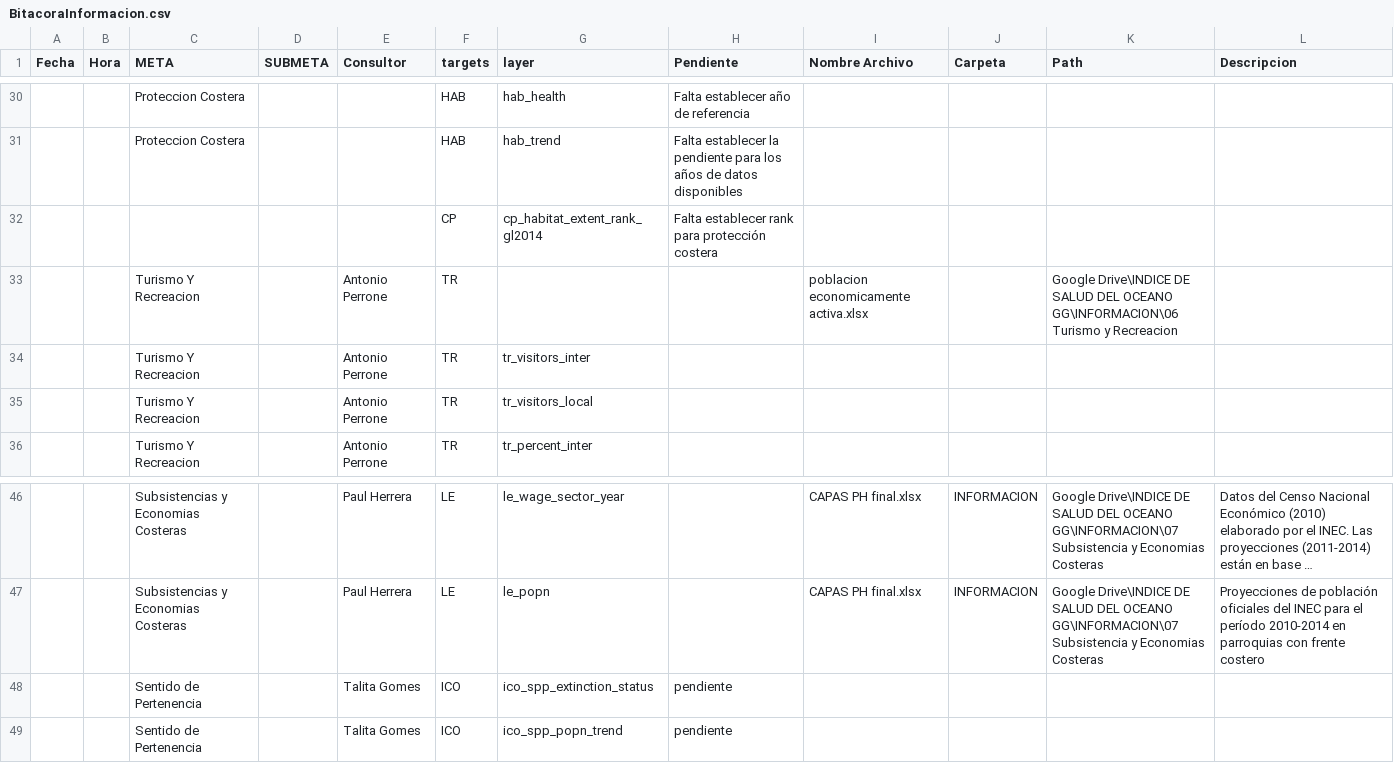
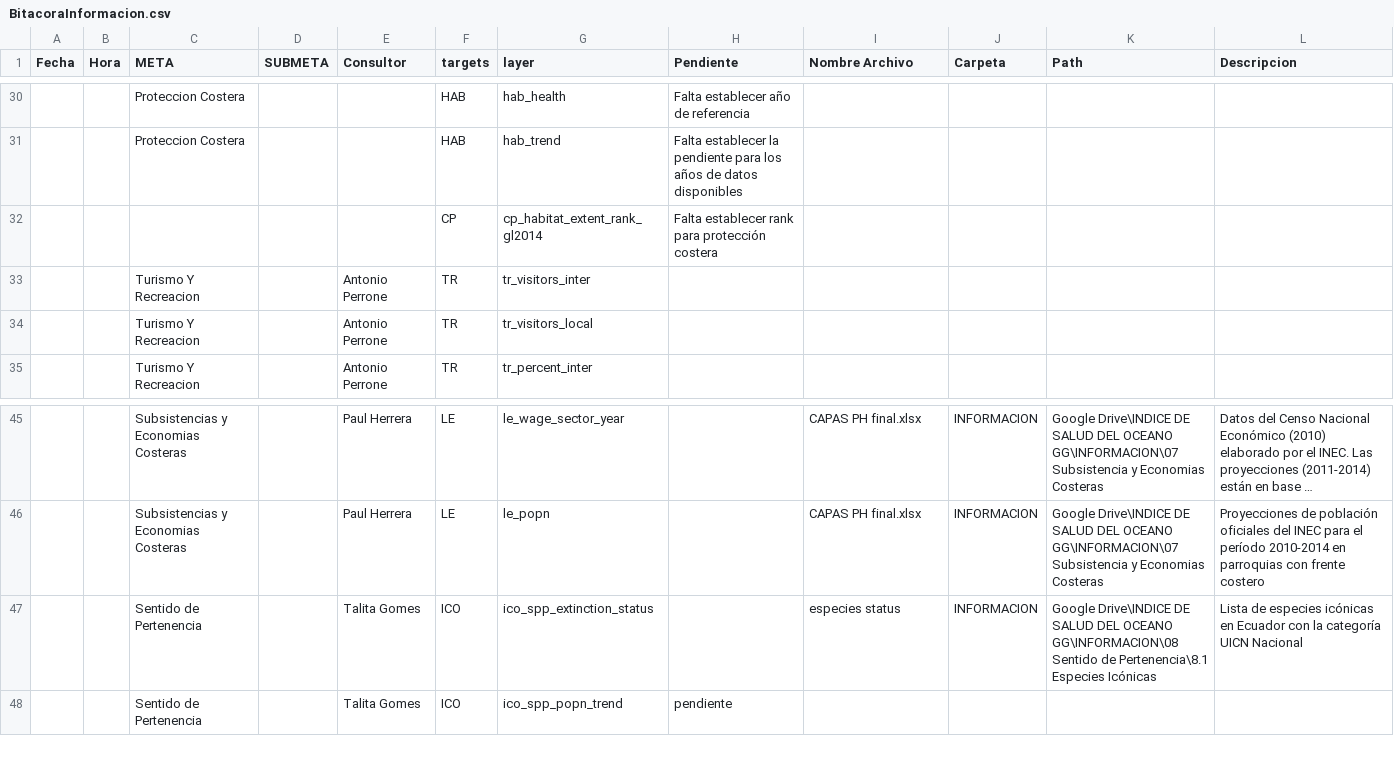
Before and after one commit to OHI-Science/gye, a CSV file: region2015/prep/BitacoraInformacion.csv, drawn as a sheet; only a part is shown, gaps mark what is left out; long unchanged cells end in …; removed rows and columns are numbered as before the commit, all else as after; the diff names each change by its address in the sheet, - before the commit and + after, or states it on an @@ line.

Commit message:
Actualizacion bitacora

```diff
--- a/region2015/prep/BitacoraInformacion.csv
+++ b/region2015/prep/BitacoraInformacion.csv
-row 33:  |  | Turismo Y Recreacion |  | Antonio Perrone | TR |  |  | poblacion economicamente activa.xlsx |  | Google Drive\INDICE DE SALUD DEL OCEANO GG\INFORMACION\06 Turismo y Recreacion
-row 48:  |  | Sentido de Pertenencia |  | Talita Gomes | ICO | ico_spp_extinction_status | pendiente
+row 47:  |  | Sentido de Pertenencia |  | Talita Gomes | ICO | ico_spp_extinction_status |  | especies status | INFORMACION | Google Drive\INDICE DE SALUD DEL OCEANO GG\INFORMACION\08 Sentido de Pertenencia\8.1 Especies Icónicas | Lista de especies icónicas en Ecuador con la categoría UICN Nacional
```
